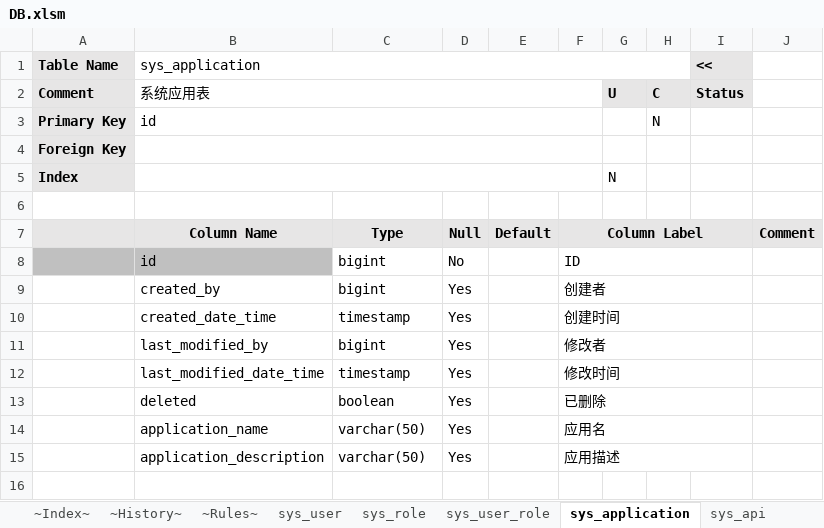
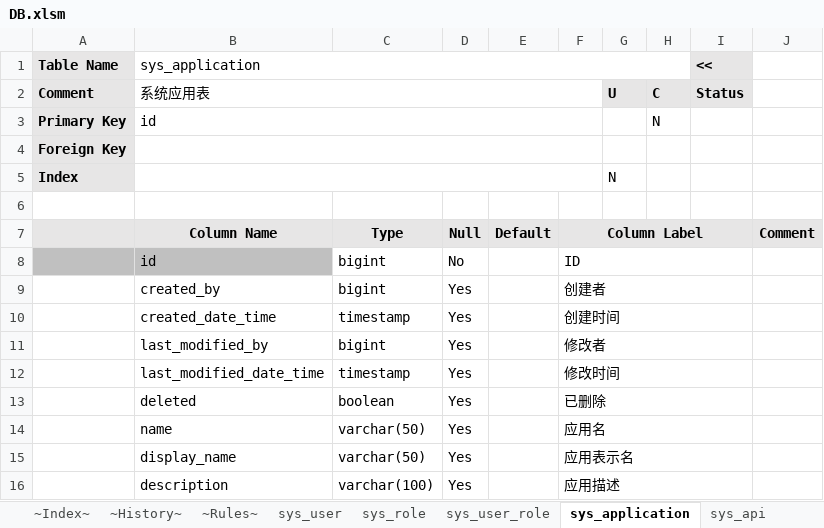
Before and after one commit to bashuyi/qbc, an Excel workbook: doc/DB.xlsm, sheet sys_application, drawn as a sheet; values as stored, in another font and other column widths than the file's, no borders; addresses are those after the commit; the diff names each change by its address in the sheet, - before the commit and + after, or states it on an @@ line.

```diff
--- a/doc/DB.xlsm (sheet sys_application)
+++ b/doc/DB.xlsm (sheet sys_application)
-B14 (sys_application): application_name
+B14 (sys_application): name
+row 15:  | display_name | varchar(50) | Yes |  | 应用表示名
-B16 (sys_application): application_description
+B16 (sys_application): description
-C16: varchar(50)
+C16: varchar(100)
```
Also changed, not shown: sheet sys_api_param, sheet sys_role, sheet sys_api_operation, sheet sys_api, sheet sys_user.
